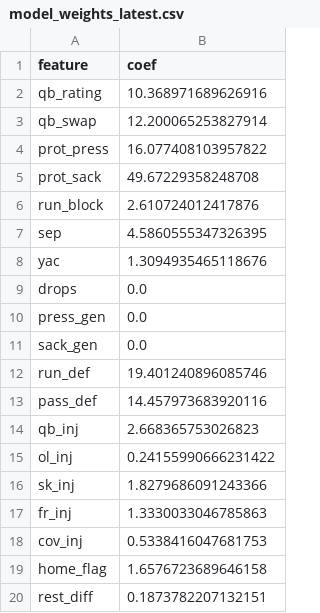
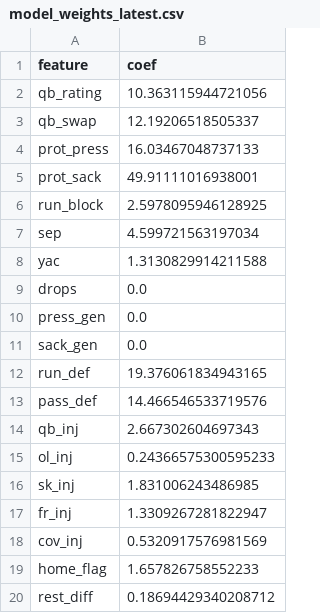
Before and after one commit to zgriesser-hue/NFL-unit-board, a CSV file: boards/model_weights_latest.csv, drawn as a sheet.

```diff
--- a/boards/model_weights_latest.csv
+++ b/boards/model_weights_latest.csv
@@ -1,9 +1,9 @@
 feature,coef
-qb_rating,10.368971689626916
-qb_swap,12.200065253827914
-prot_press,16.077408103957822
-prot_sack,49.67229358248708
-run_block,2.610724012417876
-sep,4.5860555347326395
-yac,1.3094935465118676
+qb_rating,10.363115944721056
+qb_swap,12.19206518505337
+prot_press,16.03467048737133
+prot_sack,49.91111016938001
+run_block,2.5978095946128925
+sep,4.599721563197034
+yac,1.3130829914211588
 drops,0.0
@@ -11,10 +11,10 @@ press_gen,0.0
 sack_gen,0.0
-run_def,19.401240896085746
-pass_def,14.457973683920116
-qb_inj,2.668365753026823
-ol_inj,0.24155990666231422
-sk_inj,1.8279686091243366
-fr_inj,1.3330033046785863
-cov_inj,0.5338416047681753
-home_flag,1.6576723689646158
-rest_diff,0.1873782207132151
+run_def,19.376061834943165
+pass_def,14.466546533719576
+qb_inj,2.667302604697343
+ol_inj,0.24366575300595233
+sk_inj,1.831006243486985
+fr_inj,1.3309267281822947
+cov_inj,0.5320917576981569
+home_flag,1.657826758552233
+rest_diff,0.18694429340208712
```
Also changed, not shown: boards/unit_qb_grades_latest.csv, boards/unit_team_ratings_latest.csv, 4 other files.
